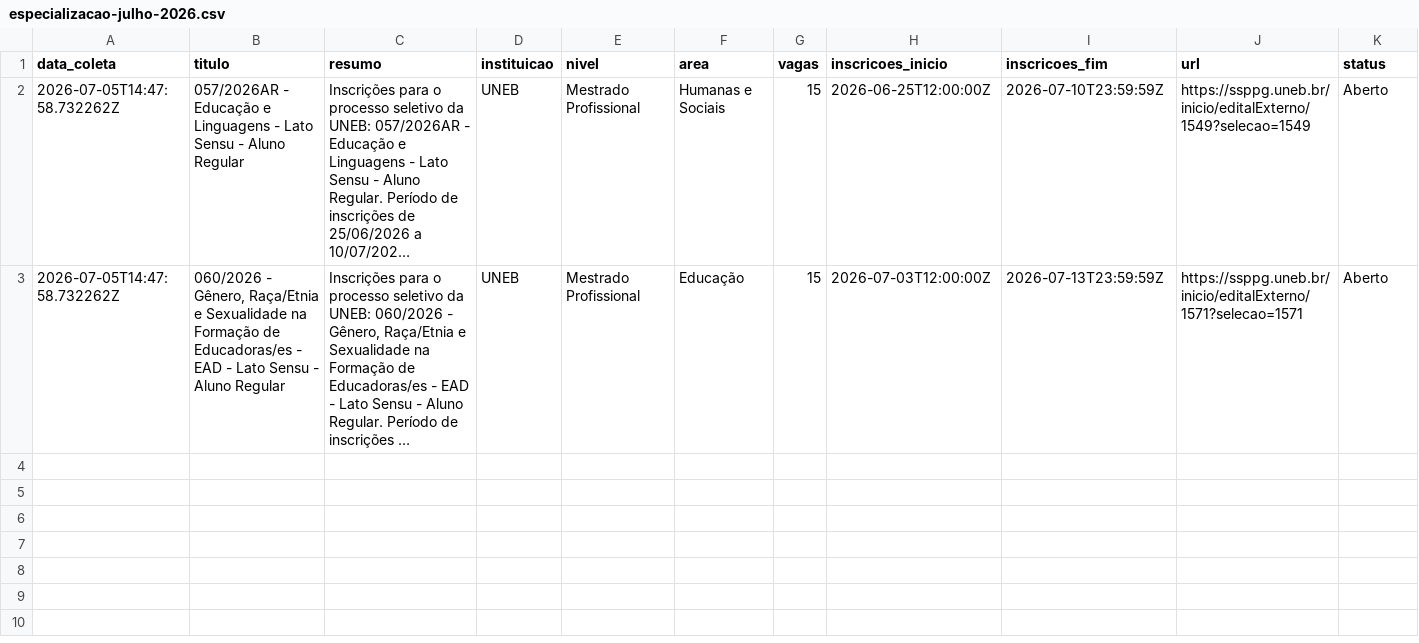
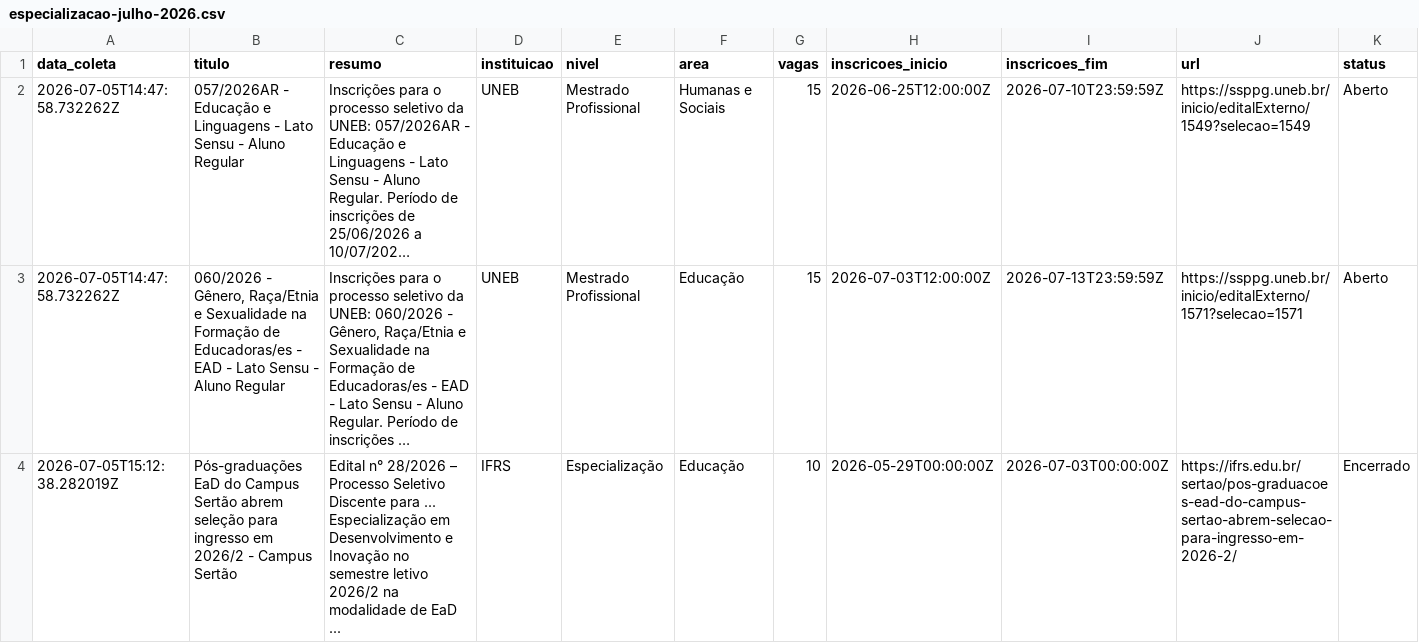
Before and after one commit to yuriluna85/pos-bahia, a CSV file: DATA/2026/07/especializacao-julho-2026.csv, drawn as a sheet; only a part is shown; long unchanged cells end in …; rows hold the shown columns only; the diff names each change by its address in the sheet, - before the commit and + after, or states it on an @@ line.

```diff
--- a/DATA/2026/07/especializacao-julho-2026.csv
+++ b/DATA/2026/07/especializacao-julho-2026.csv
+row 4: 2026-07-05T15:12:38.282019Z | Pós-graduações EaD do Campus Sertão abrem seleção para ingresso em 2026/2 - Campus Sertão | Edital n° 28/2026 – Processo Seletivo Discente para ... Especialização em Desenvolvimento e Inovação no semestre letivo 2026/2 na modalidade de EaD ... | IFRS | Especialização | Educação | 10 | 2026-05-29T00:00:00Z | 2026-07-03T00:00:00Z | https://ifrs.edu.br/sertao/pos-graduacoes-ead-do-campus-sertao-abrem-selecao-para-ingresso-em-2026-2/ | Encerrado
```
Also changed, not shown: DATA/2026/especializacao.csv, 7 other files.
